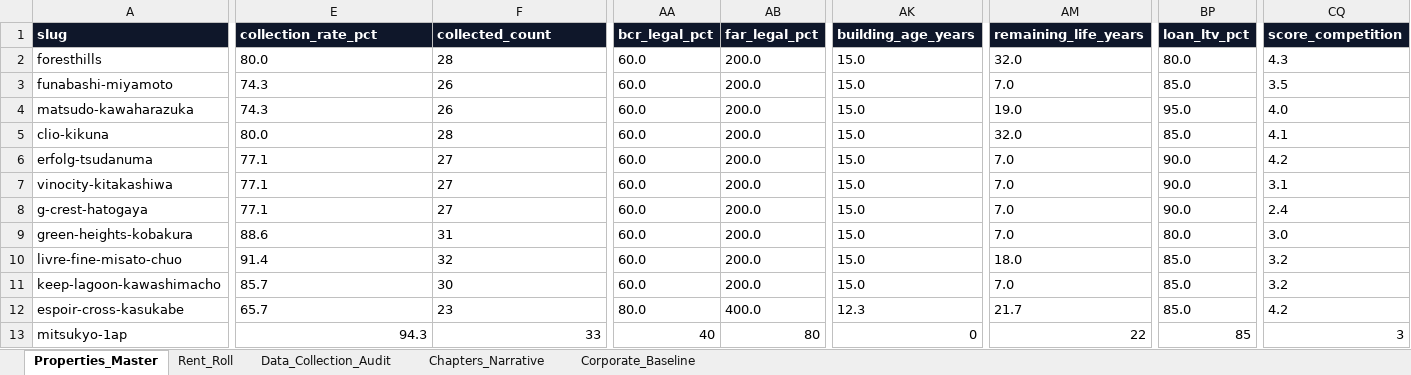
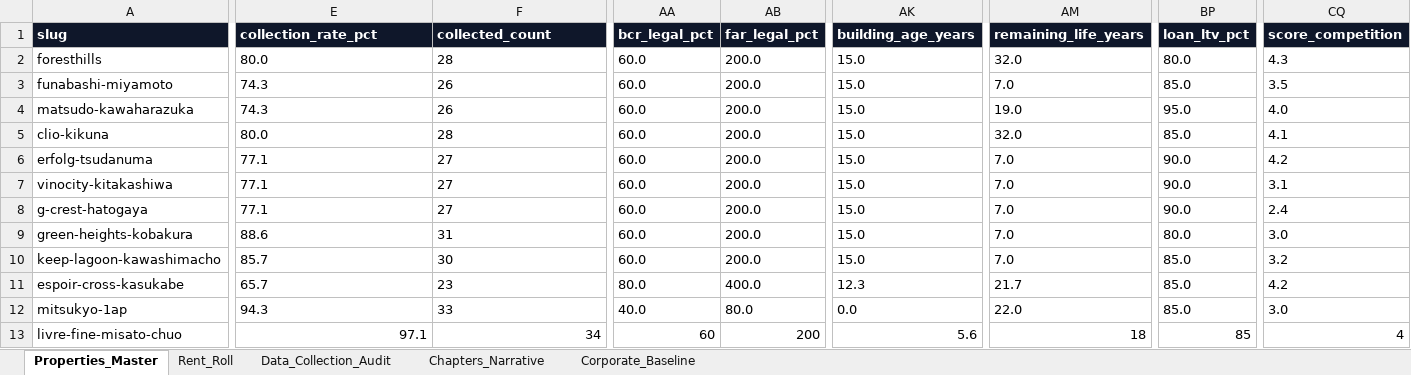
Before and after one commit to cocomadde/myrealbiz, an Excel workbook: moabiz/data/real_estate_datastore.xlsx, sheet Properties_Master, drawn as a sheet; only a part is shown, gaps mark what is left out; values as stored, in another font and other column widths than the file's, no borders; removed rows and columns are numbered as before the commit, all else as after; rows hold the shown columns only; the diff covers the shown part only; the diff names each change by its address in the sheet, - before the commit and + after, or states it on an @@ line.

```diff
--- a/moabiz/data/real_estate_datastore.xlsx (sheet Properties_Master)
+++ b/moabiz/data/real_estate_datastore.xlsx (sheet Properties_Master)
-row 10: livre-fine-misato-chuo | 91.4 | 32 | 60.0 | 200.0 | 15.0 | 18.0 | 85.0 | 3.2
-E12:F12 alignment: right
+E12:F12 alignment: left
-AA12 (bcr_legal_pct): 40
+AA12 (bcr_legal_pct): 40.0
-AB12 (far_legal_pct): 80
+AB12 (far_legal_pct): 80.0
-AK12 (building_age_years): 0
+AK12 (building_age_years): 0.0
-AM12 (remaining_life_years): 22
+AM12 (remaining_life_years): 22.0
-BP12 (loan_ltv_pct): 85
+BP12 (loan_ltv_pct): 85.0
-CQ12 (score_competition): 3
+CQ12 (score_competition): 3.0
+row 13: livre-fine-misato-chuo | 97.1 | 34 | 60 | 200 | 5.6 | 18 | 85 | 4
```
Also changed, not shown: cell formats elsewhere in this sheet, sheet Data_Collection_Audit, sheet Rent_Roll, sheet Chapters_Narrative, data/real_estate_datastore.xlsx, 34 other files.
